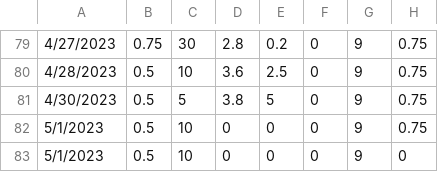
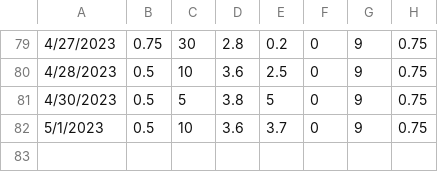
Before and after one commit to bmck039/Fish-Tank-Controller, a CSV file: data.csv, drawn as a sheet; only a part is shown, gaps mark what is left out.

Commit message:
added data for 5/1/2023

```diff
--- a/data.csv
+++ b/data.csv
@@ -81,3 +81,2 @@
 4/30/2023,0.5,5,3.8,5,0,9,0.75
-5/1/2023,0.5,10,0,0,0,9,0.75
-5/1/2023,0.5,10,0,0,0,9,0,
+5/1/2023,0.5,10,3.6,3.7,0,9,0.75
```
